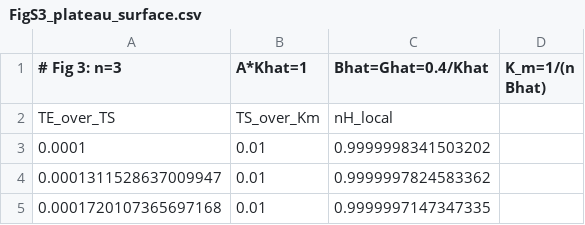
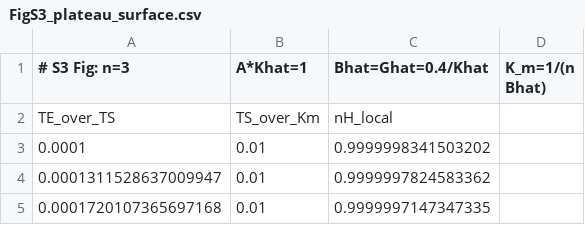
Before and after one commit to choeyule-gif/nitrogen-signaling-ultrasensitivity, a CSV file: figdata/FigS3_plateau_surface.csv, drawn as a sheet; only a part is shown.

```diff
--- a/figdata/FigS3_plateau_surface.csv
+++ b/figdata/FigS3_plateau_surface.csv
@@ -1,2 +1,2 @@
-# Fig 3: n=3, A*Khat=1, Bhat=Ghat=0.4/Khat, K_m=1/(n Bhat)
+# S3 Fig: n=3, A*Khat=1, Bhat=Ghat=0.4/Khat, K_m=1/(n Bhat)
 TE_over_TS,TS_over_Km,nH_local
```
Also changed, not shown: figdata/Fig2A_isocurves.csv, figdata/FigS1A_enzyme_sweep.csv, 36 other files.
